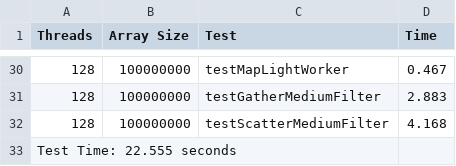
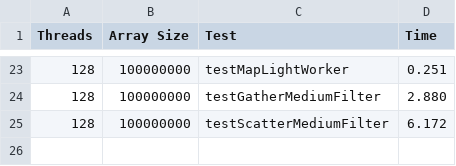
Before and after one commit to Sunnout/ParallelPatternsC, a CSV file: code/output/output_t1_par.csv, drawn as a sheet; only a part is shown, gaps mark what is left out; removed rows and columns are numbered as before the commit, all else as after; the diff covers the shown part only; the diff names each change by its address in the sheet, - before the commit and + after, or states it on an @@ line.

```diff
--- a/code/output/output_t1_par.csv
+++ b/code/output/output_t1_par.csv
-D23 (Time): 0.467
+D23 (Time): 0.251
-D24 (Time): 2.883
+D24 (Time): 2.880
-D25 (Time): 4.168
+D25 (Time): 6.172
-row 33: Test Time: 22.555 seconds
```
Also changed, not shown: 7 removed rows and 21 edited cells elsewhere in this file, code/output/output_t2_par.csv, code/output/output_t3_par.csv, 22 other files.
